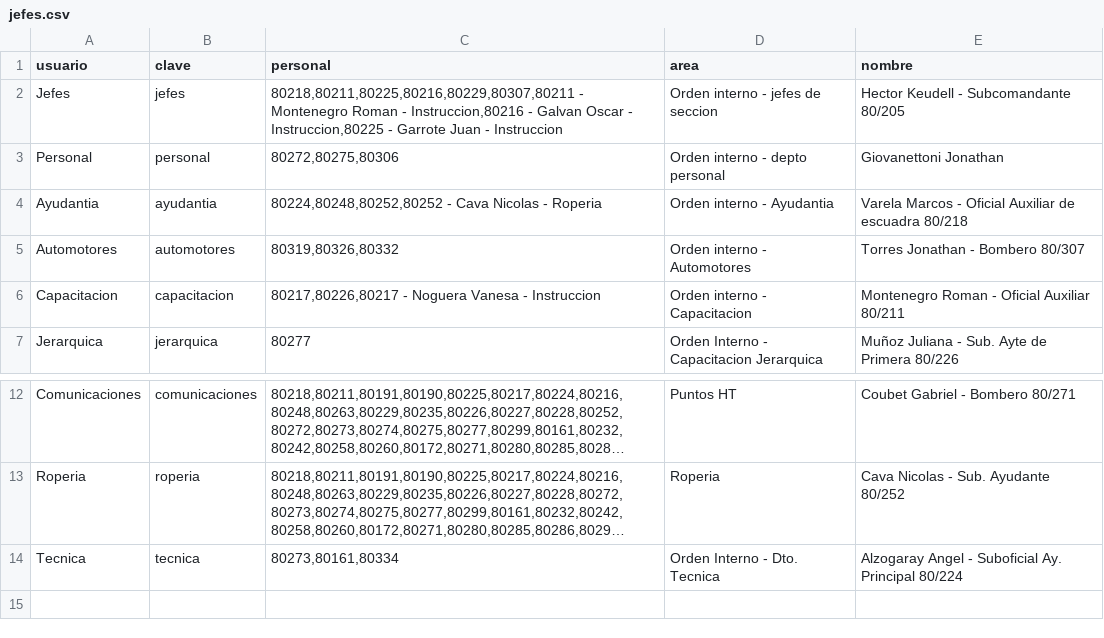
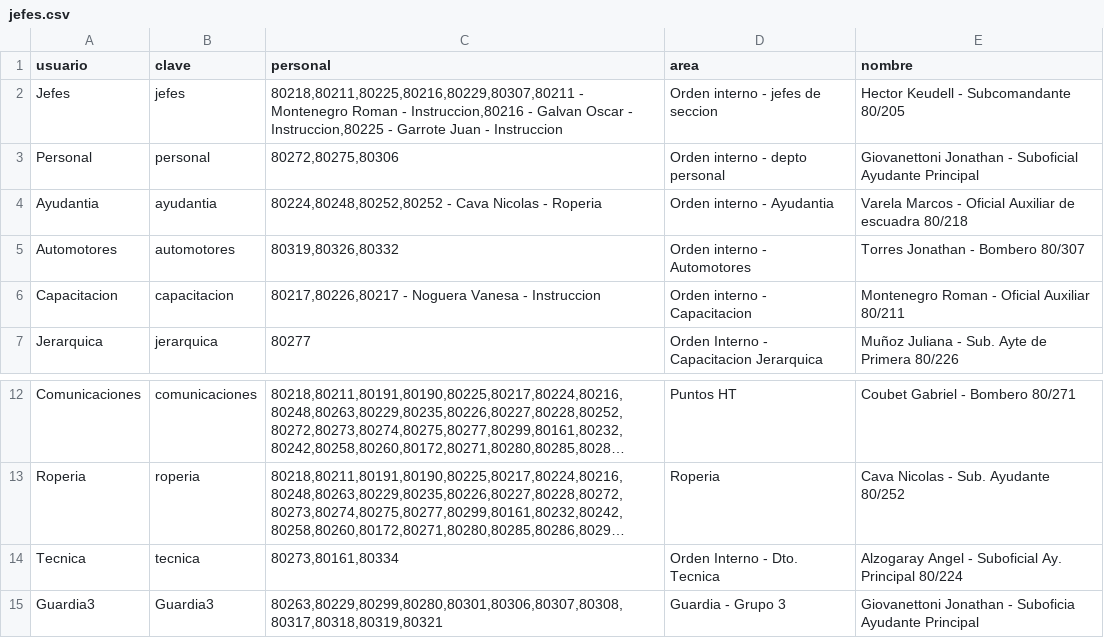
Before and after one commit to bomberosc80-app/calificacionesc80, a CSV file: jefes.csv, drawn as a sheet; only a part is shown, gaps mark what is left out; long unchanged cells end in …; the diff names each change by its address in the sheet, - before the commit and + after, or states it on an @@ line.

Commit message:
Update jefes.csv

```diff
--- a/jefes.csv
+++ b/jefes.csv
-E3 (nombre): Giovanettoni Jonathan
+E3 (nombre): Giovanettoni Jonathan - Suboficial Ayudante Principal
+row 15: Guardia3 | Guardia3 | 80263,80229,80299,80280,80301,80306,80307,80308,80317,80318,80319,80321 | Guardia - Grupo 3 | Giovanettoni Jonathan - Suboficia Ayudante Principal
```
